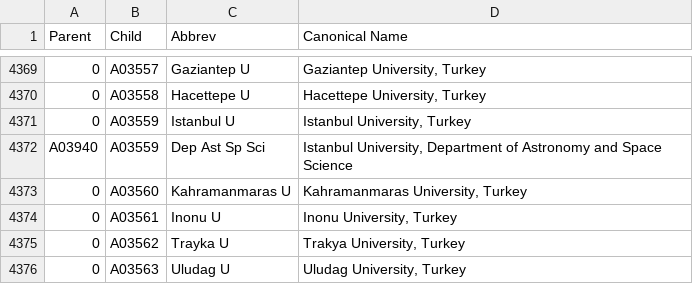
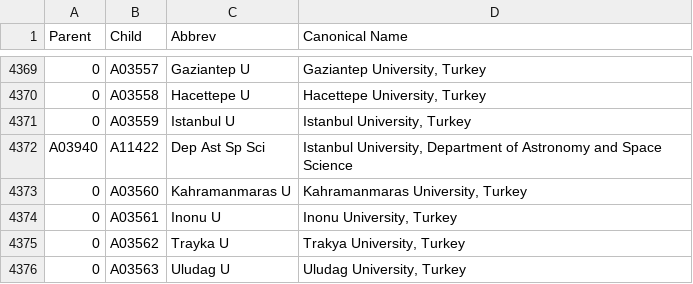
Before and after one commit to adsabs/CanonicalAffiliations, a TSV file: parent_child.tsv, drawn as a sheet; only a part is shown, gaps mark what is left out; the diff names each change by its address in the sheet, - before the commit and + after, or states it on an @@ line.

Commit message:
cross-checked parent_child with country_p_c  	modified:   country_parent_child.tsv  	modified:   parent_child.tsv

```diff
--- a/parent_child.tsv
+++ b/parent_child.tsv
-B4372 (Child): A03559
+B4372 (Child): A11422
```
Also changed, not shown: country_parent_child.tsv.
